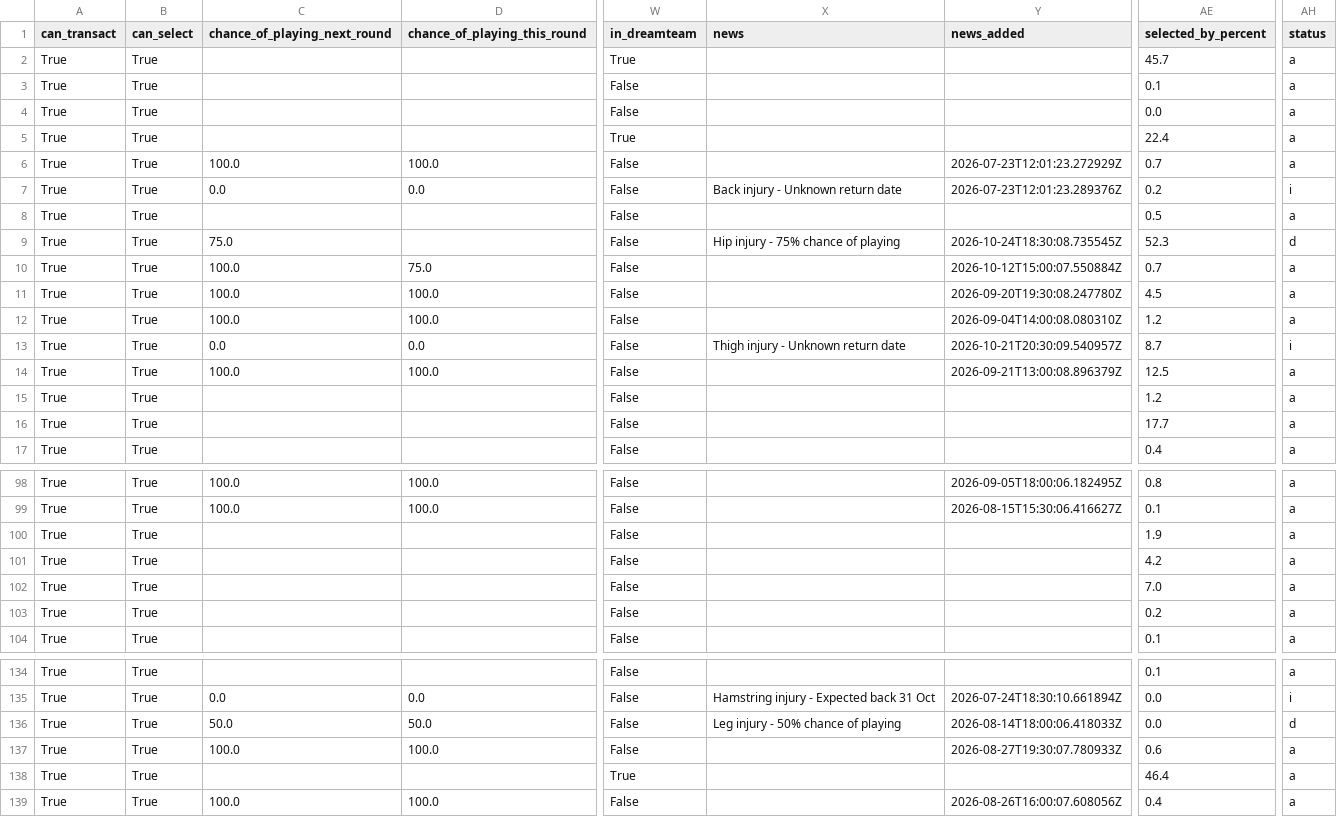
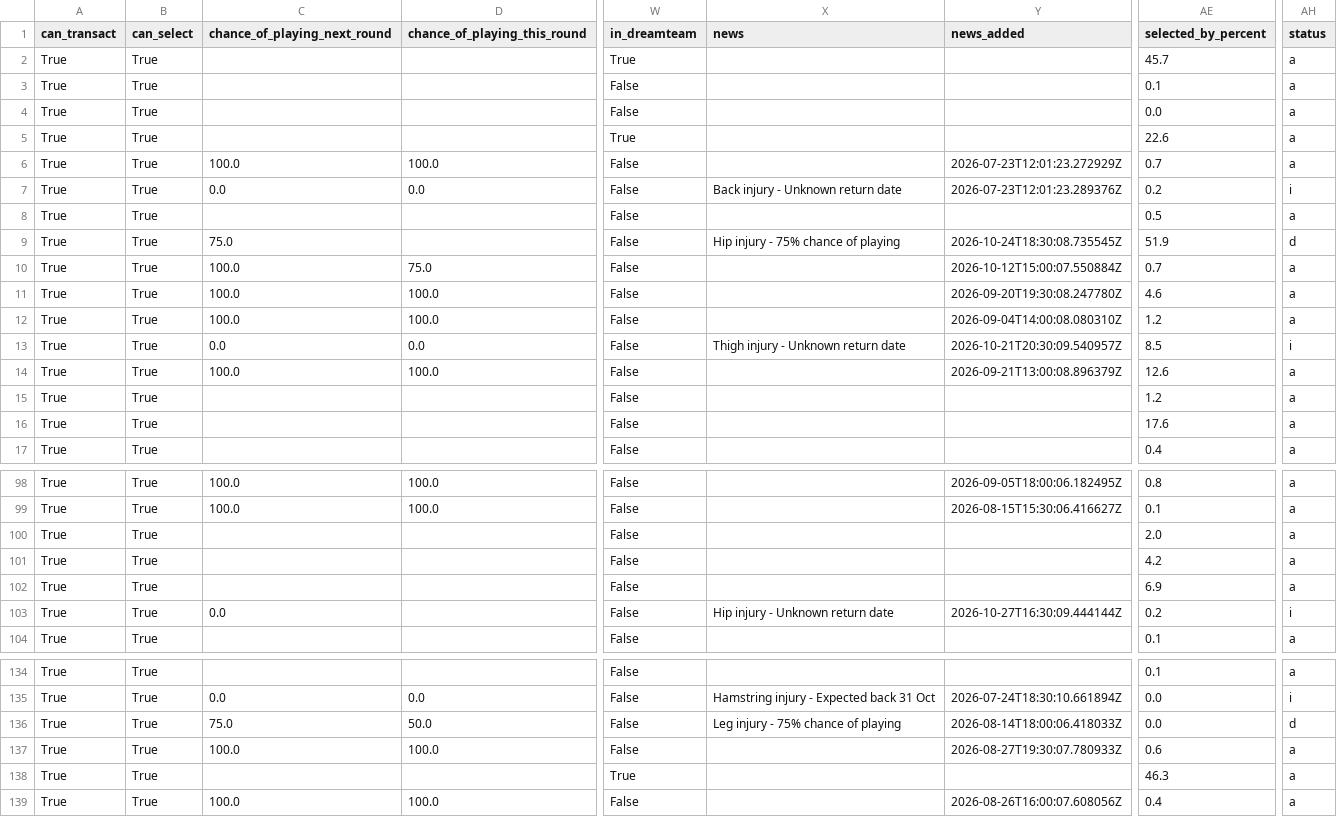
Before and after one commit to arlind55/fplproject, a CSV file: data/current/players.csv, drawn as a sheet; only a part is shown, gaps mark what is left out; the diff covers the shown part only; the diff names each change by its address in the sheet, - before the commit and + after, or states it on an @@ line.

```diff
--- a/data/current/players.csv
+++ b/data/current/players.csv
-AE5 (selected_by_percent): 22.4
+AE5 (selected_by_percent): 22.6
-AE9 (selected_by_percent): 52.3
+AE9 (selected_by_percent): 51.9
-AE11 (selected_by_percent): 4.5
+AE11 (selected_by_percent): 4.6
-AE13 (selected_by_percent): 8.7
+AE13 (selected_by_percent): 8.5
-AE14 (selected_by_percent): 12.5
+AE14 (selected_by_percent): 12.6
-AE16 (selected_by_percent): 17.7
+AE16 (selected_by_percent): 17.6
-AE100 (selected_by_percent): 1.9
+AE100 (selected_by_percent): 2.0
-AE102 (selected_by_percent): 7.0
+AE102 (selected_by_percent): 6.9
-C103 (chance_of_playing_next_round): (empty)
+C103 (chance_of_playing_next_round): 0.0
-X103 (news): (empty)
+X103 (news): Hip injury - Unknown return date
-Y103 (news_added): (empty)
+Y103 (news_added): 2026-10-27T16:30:09.444144Z
-AH103 (status): a
+AH103 (status): i
-C136 (chance_of_playing_next_round): 50.0
+C136 (chance_of_playing_next_round): 75.0
-X136 (news): Leg injury - 50% chance of playing
+X136 (news): Leg injury - 75% chance of playing
-AE138 (selected_by_percent): 46.4
+AE138 (selected_by_percent): 46.3
```
Also changed, not shown: 75 edited cells elsewhere in this file, data/current/captains.csv, data/current/projections.csv, 5 other files.
